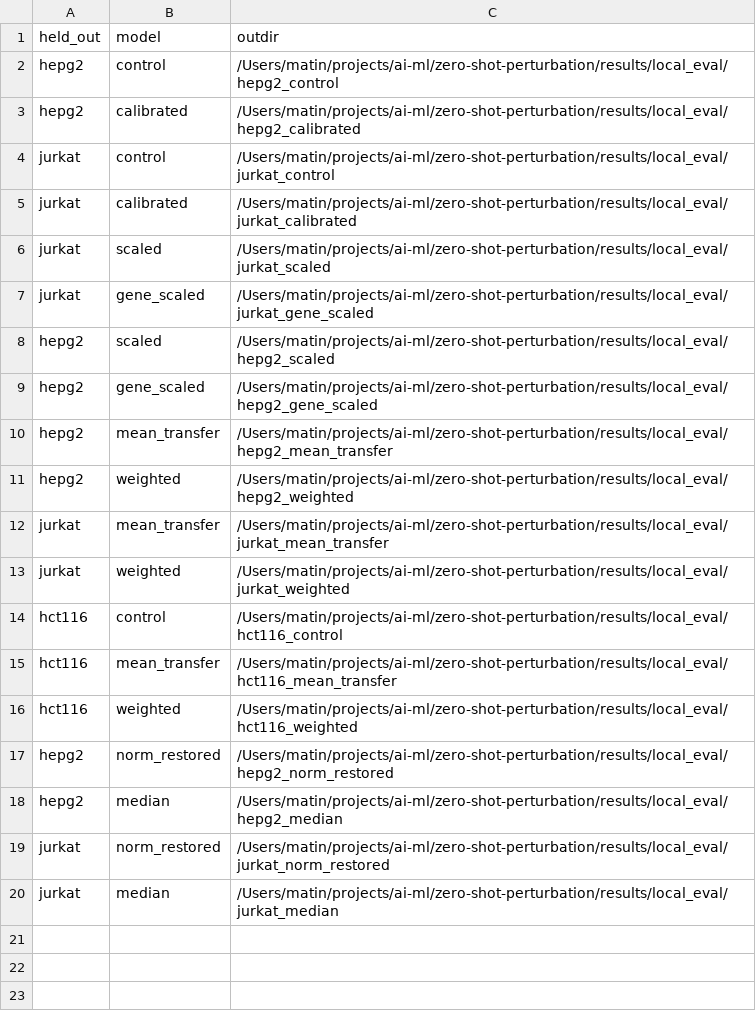
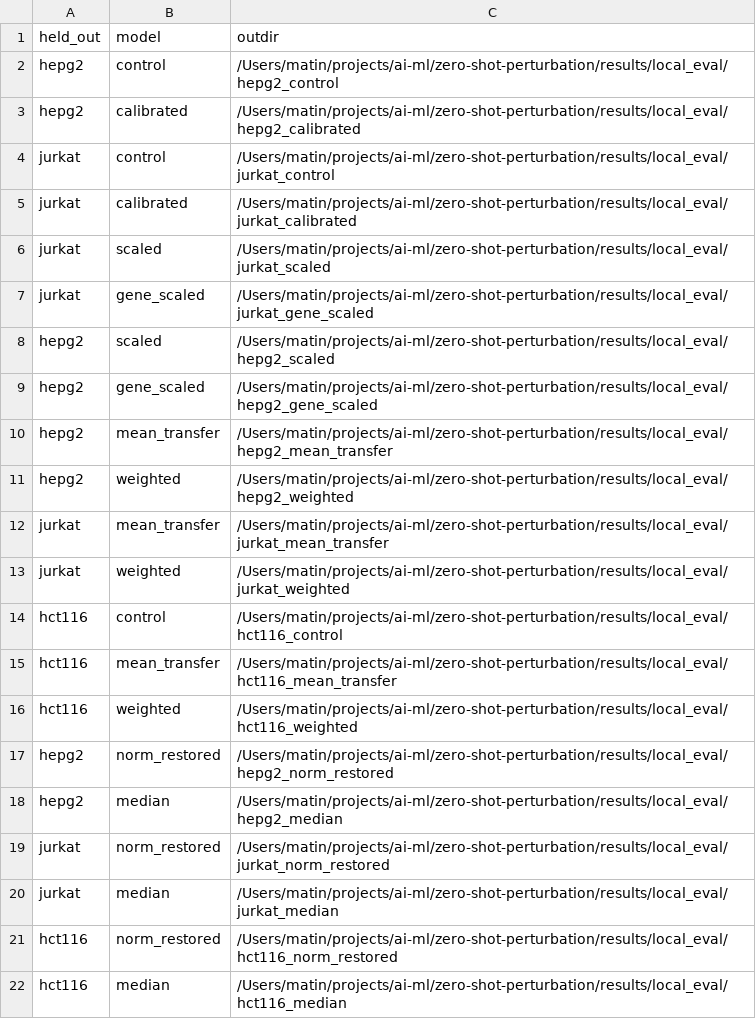
Before and after one commit to MMatinGerami/zero-shot-perturbation, a CSV file: results/tables/local_runs.csv, drawn as a sheet; the diff names each change by its address in the sheet, - before the commit and + after, or states it on an @@ line.

```diff
--- a/results/tables/local_runs.csv
+++ b/results/tables/local_runs.csv
+row 21: hct116 | norm_restored | /Users/matin/projects/ai-ml/zero-shot-perturbation/results/local_eval/hct116_norm_restored
+row 22: hct116 | median | /Users/matin/projects/ai-ml/zero-shot-perturbation/results/local_eval/hct116_median
```
Also changed, not shown: results/tables/local_benchmark.csv, 13 other files.
